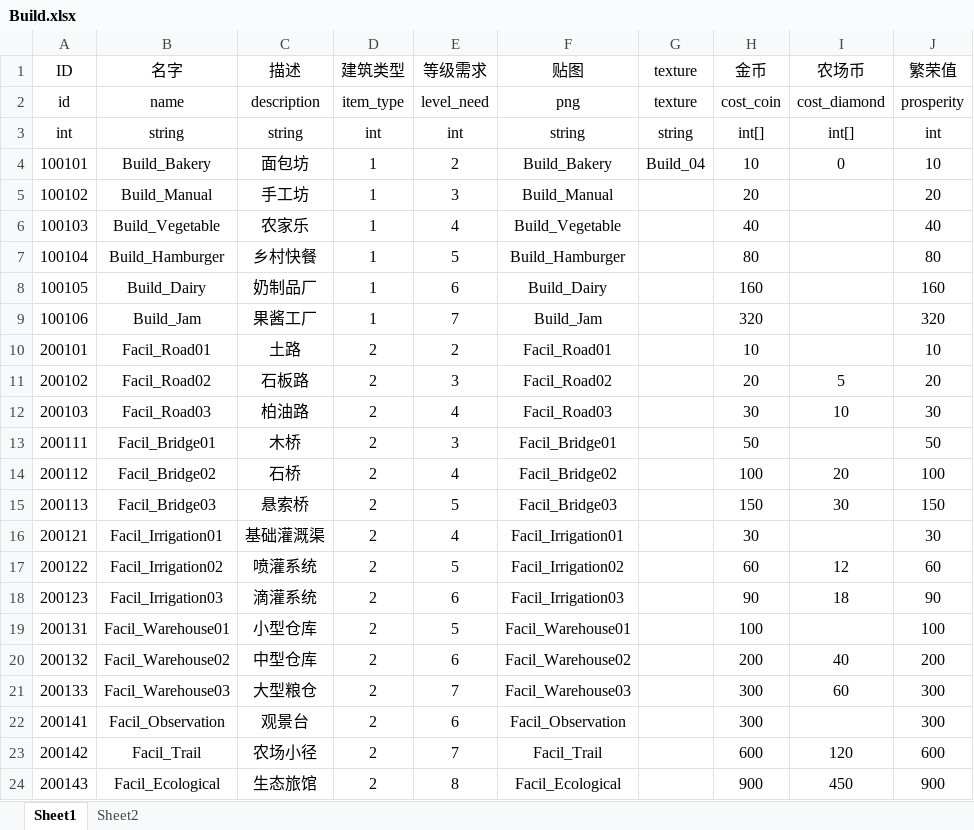
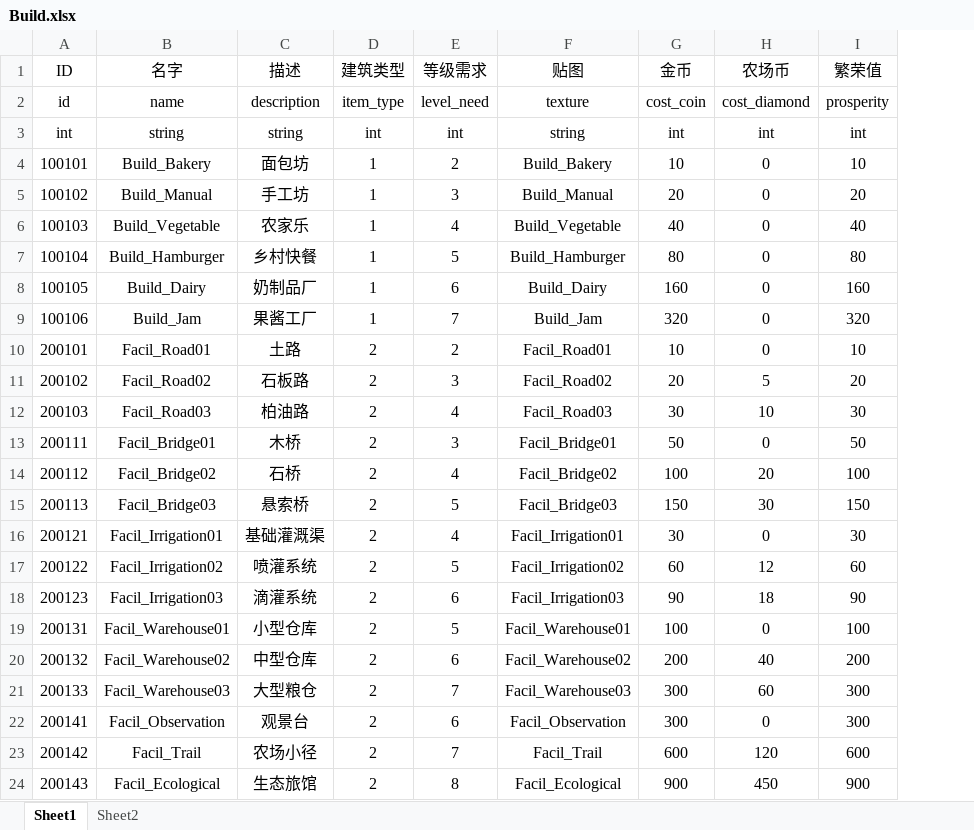
Before and after one commit to H5Platform/FarmLinker-Assets, an Excel workbook: Excel/Build.xlsx, sheet Sheet1, drawn as a sheet; values as stored, in another font and other column widths than the file's, no borders; removed rows and columns are numbered as before the commit, all else as after; the diff names each change by its address in the sheet, - before the commit and + after, or states it on an @@ line.

```diff
--- a/Excel/Build.xlsx (sheet Sheet1)
+++ b/Excel/Build.xlsx (sheet Sheet1)
-column G (texture), rows 2-4: texture | string | Build_04
-F2 (贴图): png
+F2 (贴图): texture
-G3 (金币): int[]
+G3 (金币): int
-H3 (农场币): int[]
+H3 (农场币): int
-H5:H10 (农场币): (empty)
+H5:H10 (农场币): 0
-H13 (农场币): (empty)
+H13 (农场币): 0
-H16 (农场币): (empty)
+H16 (农场币): 0
-H19 (农场币): (empty)
+H19 (农场币): 0
-H22 (农场币): (empty)
+H22 (农场币): 0
```
Also changed, not shown: Excel/Grade.xlsx.
